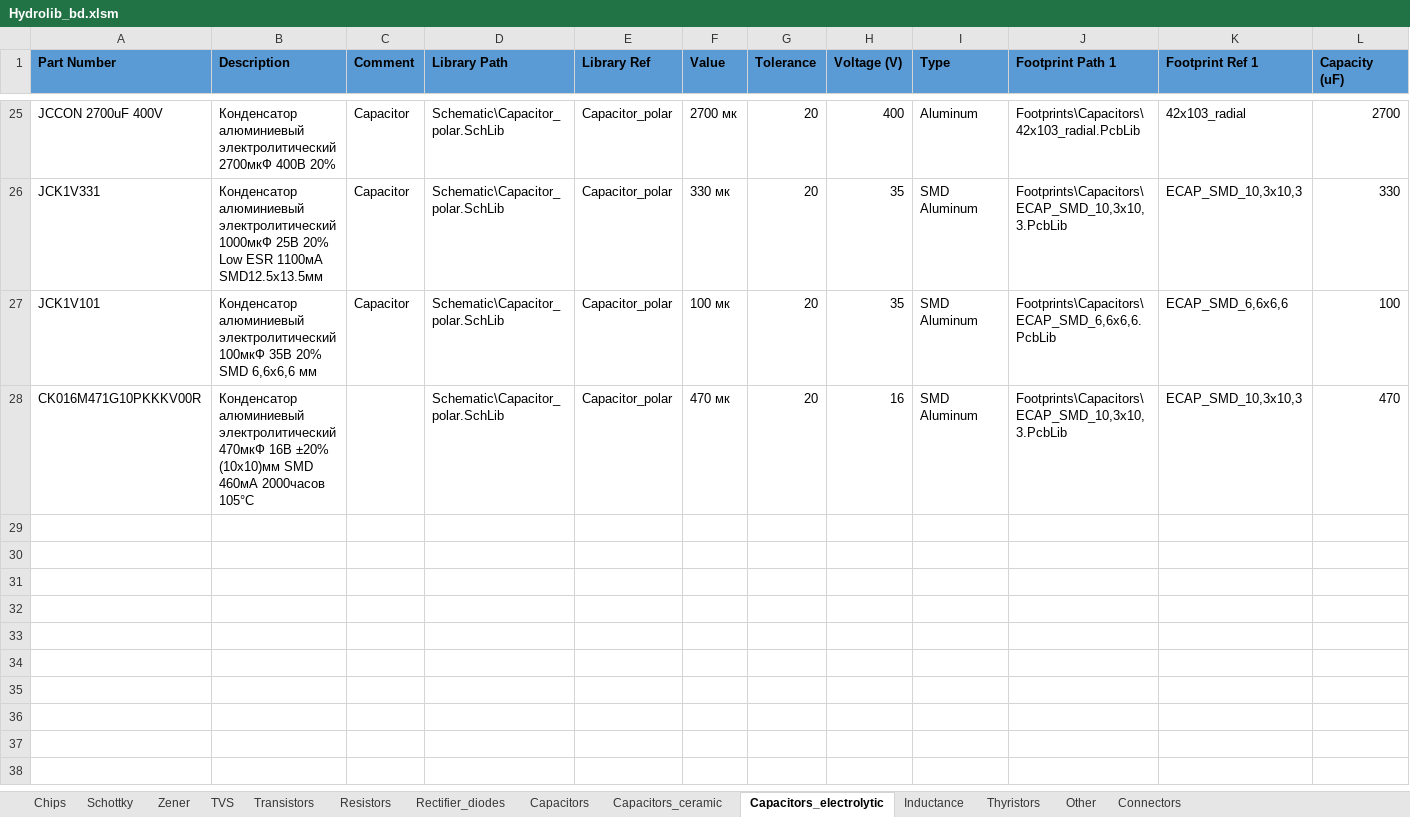
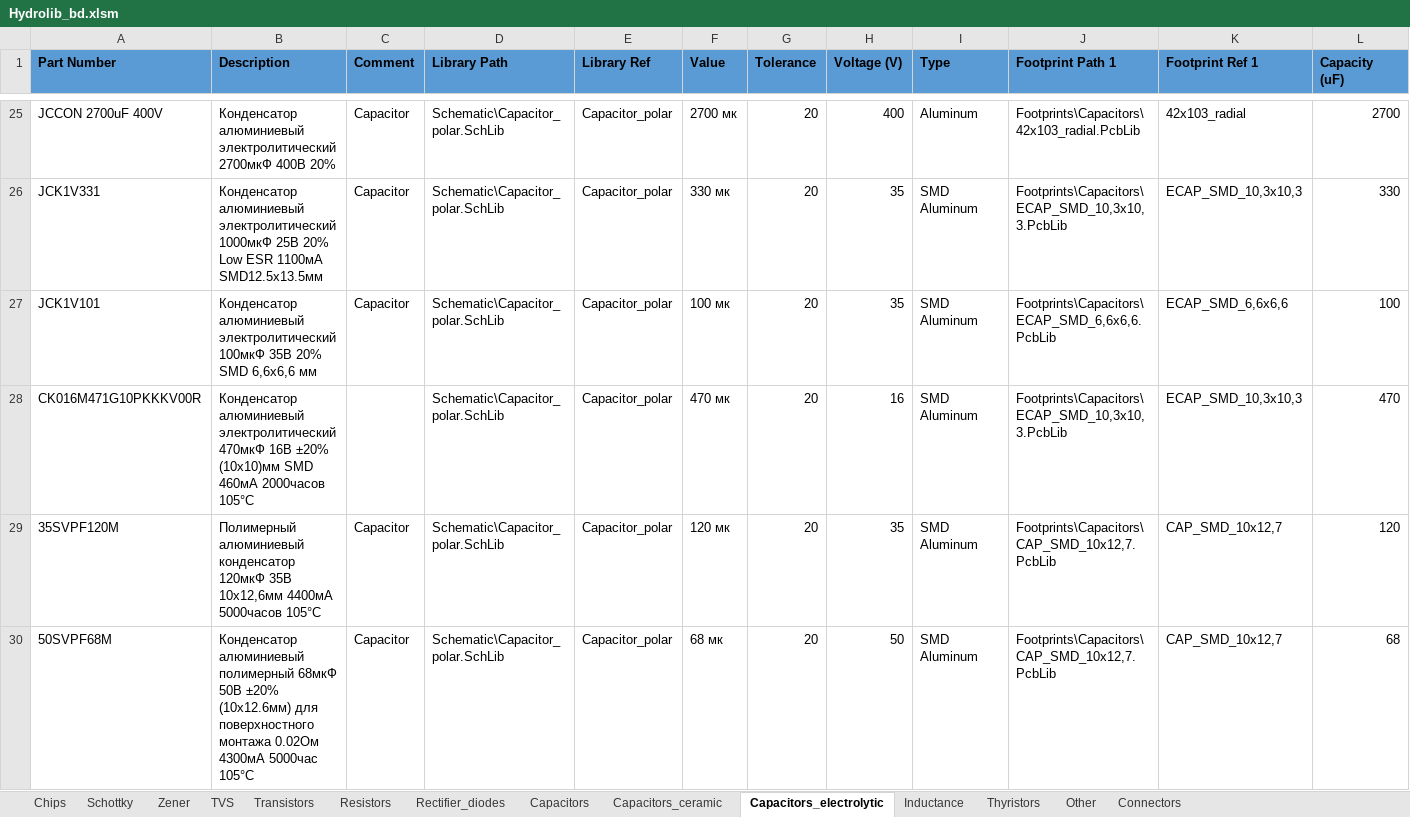
Before and after one commit to hydronautics-team/Hydrolib, an Excel workbook: Database/Hydrolib_bd.xlsm, sheet Capacitors_electrolytic, drawn as a sheet; only a part is shown, gaps mark what is left out; values as stored, in another font and other column widths than the file's, no borders; table styles not drawn; rows hold the shown columns only; the diff names each change by its address in the sheet, - before the commit and + after, or states it on an @@ line.

Commit message:
Added CAN transmitter, fixed resistor footprint

```diff
--- a/Database/Hydrolib_bd.xlsm (sheet Capacitors_electrolytic)
+++ b/Database/Hydrolib_bd.xlsm (sheet Capacitors_electrolytic)
+row 29: 35SVPF120M | Полимерный алюминиевый конденсатор 120мкФ 35В 10x12,6мм 4400мА 5000часов 105°C | Capacitor | Schematic\Capacitor_polar.SchLib | Capacitor_polar | 120 мк | 20 | 35 | SMD Aluminum | Footprints\Capacitors\CAP_SMD_10x12,7.PcbLib | CAP_SMD_10x12,7 | 120
+row 30: 50SVPF68M | Конденсатор алюминиевый полимерный 68мкФ 50В ±20% (10х12.6мм) для поверхностного монтажа 0.02Ом 4300мА 5000час 105°С | Capacitor | Schematic\Capacitor_polar.SchLib | Capacitor_polar | 68 мк | 20 | 50 | SMD Aluminum | Footprints\Capacitors\CAP_SMD_10x12,7.PcbLib | CAP_SMD_10x12,7 | 68
```
Also changed, not shown: sheet TVS, sheet Resistors, sheet Chips, 10 other files.
